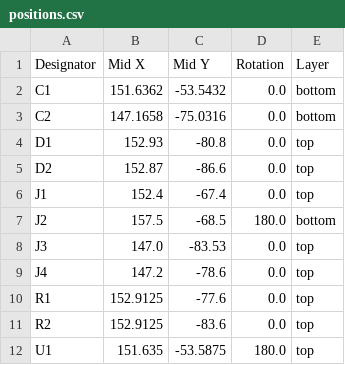
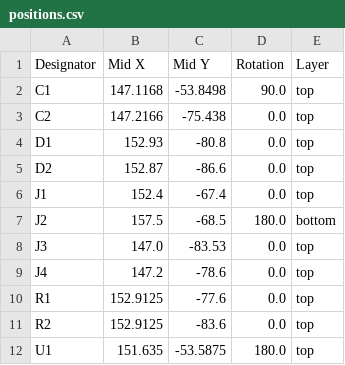
Before and after one commit to ygueparm/aattiny_wdg, a CSV file: attiny/production/positions.csv, drawn as a sheet.

Commit message:
correction erreur serigraphie + nouveau fichier de production

```diff
--- a/attiny/production/positions.csv
+++ b/attiny/production/positions.csv
@@ -1,4 +1,4 @@
 Designator,Mid X,Mid Y,Rotation,Layer
-C1,151.6362,-53.5432,0.0,bottom
-C2,147.1658,-75.0316,0.0,bottom
+C1,147.1168,-53.8498,90.0,top
+C2,147.2166,-75.438,0.0,top
 D1,152.93,-80.8,0.0,top
```
Also changed, not shown: 9 other files.
